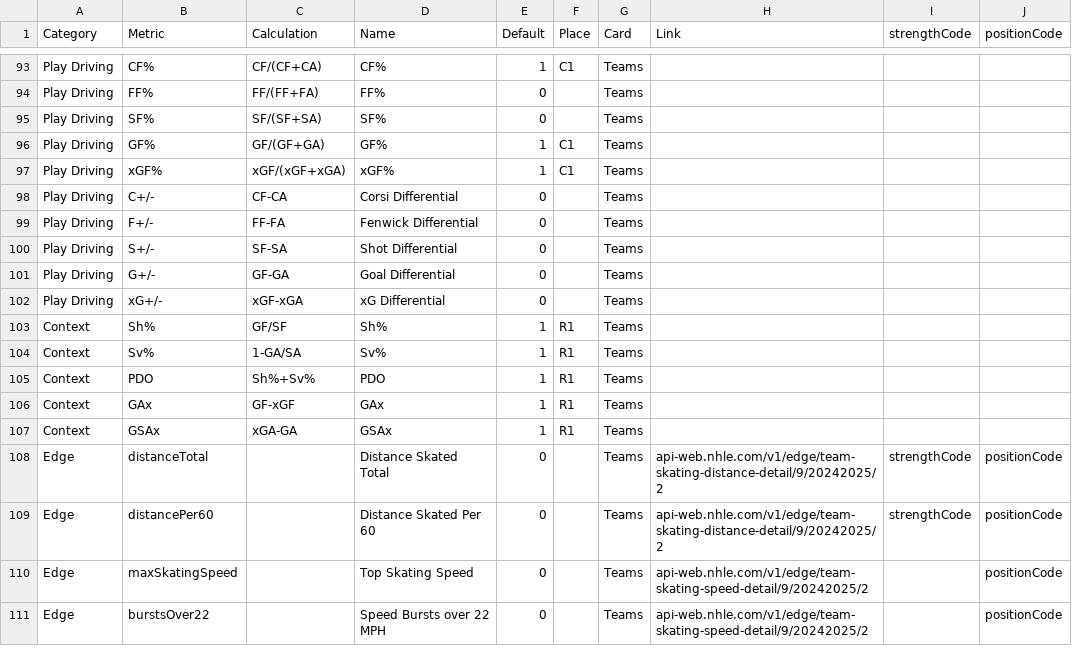
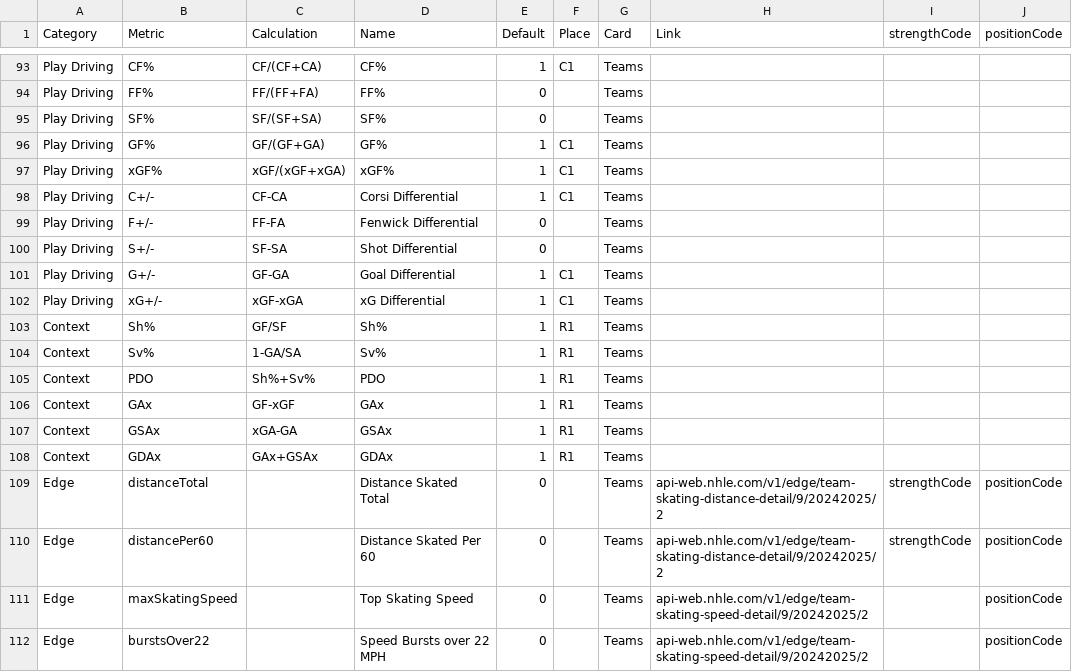
Before and after one commit to HockeySkytte/NHL, a CSV file: app/static/card_metrics.csv, drawn as a sheet; only a part is shown, gaps mark what is left out.

Commit message:
Updated Teams pages

```diff
--- a/app/static/card_metrics.csv
+++ b/app/static/card_metrics.csv
@@ -97,7 +97,7 @@ Play Driving;GF%;GF/(GF+GA);GF%;1;C1;Teams;;;
 Play Driving;xGF%;xGF/(xGF+xGA);xGF%;1;C1;Teams;;;
-Play Driving;C+/-;CF-CA;Corsi Differential;0;;Teams;;;
+Play Driving;C+/-;CF-CA;Corsi Differential;1;C1;Teams;;;
 Play Driving;F+/-;FF-FA;Fenwick Differential;0;;Teams;;;
 Play Driving;S+/-;SF-SA;Shot Differential;0;;Teams;;;
-Play Driving;G+/-;GF-GA;Goal Differential;0;;Teams;;;
-Play Driving;xG+/-;xGF-xGA;xG Differential;0;;Teams;;;
+Play Driving;G+/-;GF-GA;Goal Differential;1;C1;Teams;;;
+Play Driving;xG+/-;xGF-xGA;xG Differential;1;C1;Teams;;;
 Context;Sh%;GF/SF;Sh%;1;R1;Teams;;;
@@ -107,2 +107,3 @@ Context;GAx;GF-xGF;GAx;1;R1;Teams;;;
 Context;GSAx;xGA-GA;GSAx;1;R1;Teams;;;
+Context;GDAx;GAx+GSAx;GDAx;1;R1;Teams;;;
 Edge;distanceTotal;;Distance Skated Total;0;;Teams;api-web.nhle.com/v1/edge/team-skating-distance-detail/9/20242025/2;strengthCode;positionCode
```
Also changed, not shown: 6 other files.
